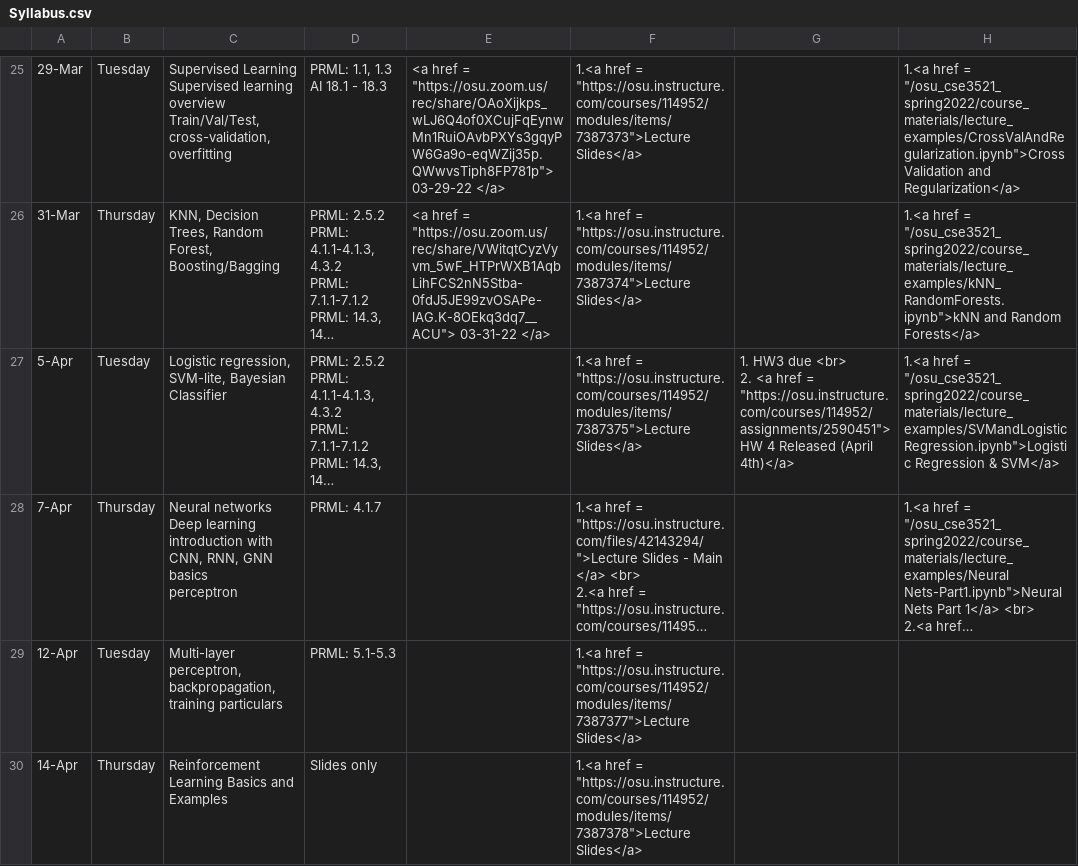
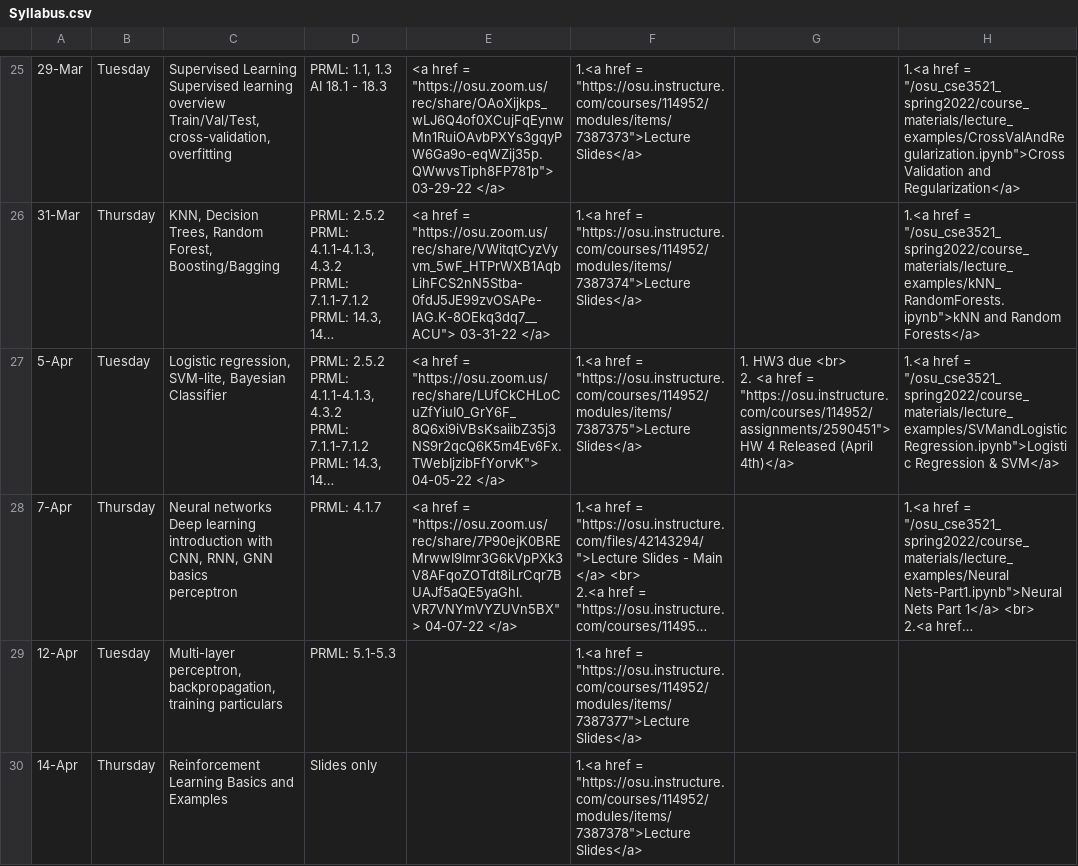
Before and after one commit to malongle91/osu_cse3521_spring2022, a CSV file: _data/Syllabus.csv, drawn as a sheet; only a part is shown, gaps mark what is left out; long unchanged cells end in …; the diff names each change by its address in the sheet, - before the commit and + after, or states it on an @@ line.

```diff
--- a/_data/Syllabus.csv
+++ b/_data/Syllabus.csv
-E27: (empty)
+E27: <a href = "https://osu.zoom.us/rec/share/LUfCkCHLoCuZfYiuI0_GrY6F_8Q6xi9iVBsKsaiibZ35j3NS9r2qcQ6K5m4Ev6Fx.TWebIjzibFfYorvK"> 04-05-22 </a>
-E28: (empty)
+E28: <a href = "https://osu.zoom.us/rec/share/7P90ejK0BREMrwwI9Imr3G6kVpPXk3V8AFqoZOTdt8iLrCqr7BUAJf5aQE5yaGhl.VR7VNYmVYZUVn5BX"> 04-07-22 </a>
```
Also changed, not shown: 2 other files.
